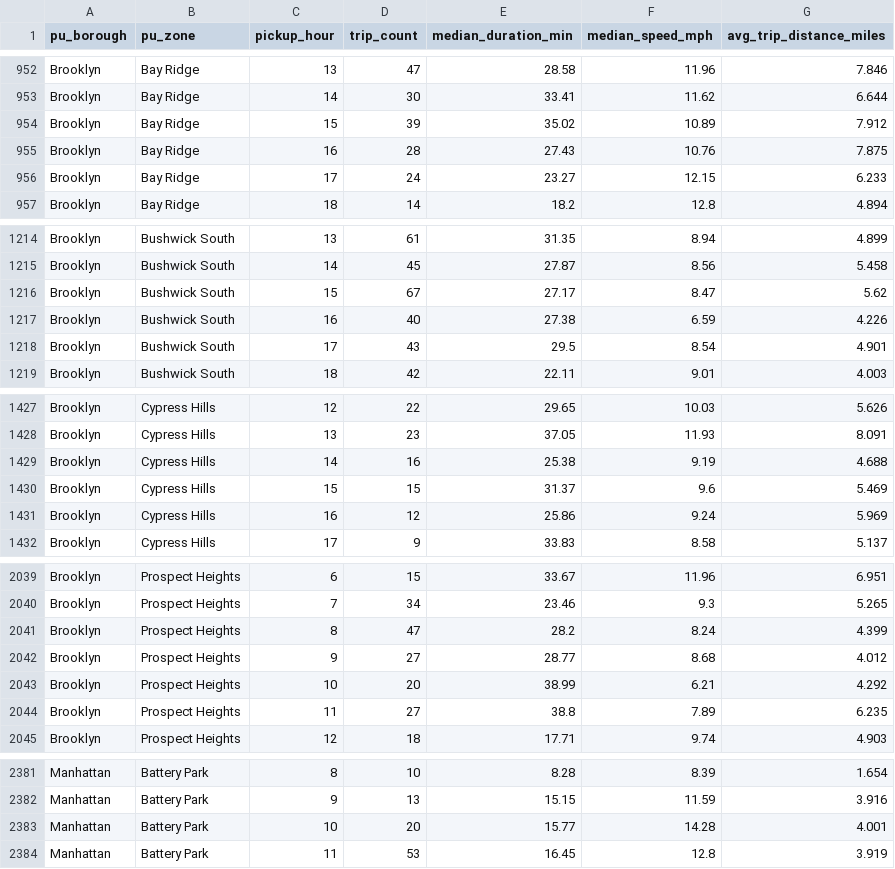
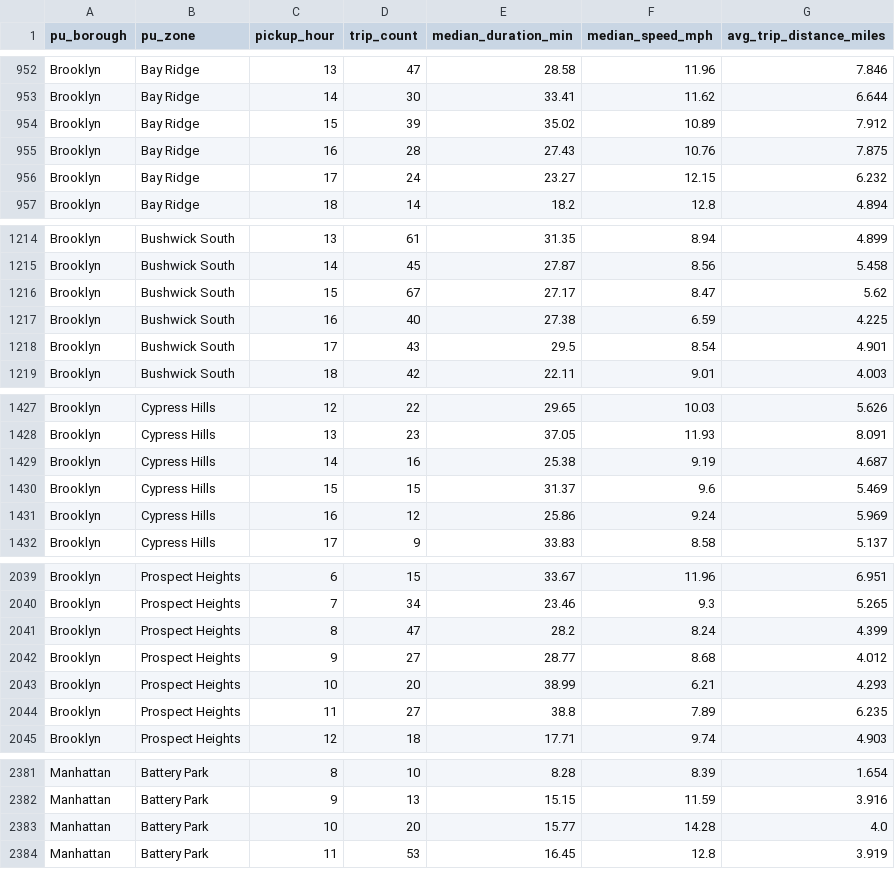
Before and after one commit to Kavya100206/nyc-tlc-reliability-pipeline, a CSV file: outputs/metrics_duration_speed_by_zone_2025-01.csv, drawn as a sheet; only a part is shown, gaps mark what is left out; the diff covers the shown part only.

```diff
--- a/outputs/metrics_duration_speed_by_zone_2025-01.csv
+++ b/outputs/metrics_duration_speed_by_zone_2025-01.csv
@@ -955,3 +955,3 @@ Brooklyn,Bay Ridge,15,39,35.02,10.89,7.912
 Brooklyn,Bay Ridge,16,28,27.43,10.76,7.875
-Brooklyn,Bay Ridge,17,24,23.27,12.15,6.233
+Brooklyn,Bay Ridge,17,24,23.27,12.15,6.232
 Brooklyn,Bay Ridge,18,14,18.2,12.8,4.894
@@ -1216,3 +1216,3 @@ Brooklyn,Bushwick South,14,45,27.87,8.56,5.458
 Brooklyn,Bushwick South,15,67,27.17,8.47,5.62
-Brooklyn,Bushwick South,16,40,27.38,6.59,4.226
+Brooklyn,Bushwick South,16,40,27.38,6.59,4.225
 Brooklyn,Bushwick South,17,43,29.5,8.54,4.901
@@ -1428,3 +1428,3 @@ Brooklyn,Cypress Hills,12,22,29.65,10.03,5.626
 Brooklyn,Cypress Hills,13,23,37.05,11.93,8.091
-Brooklyn,Cypress Hills,14,16,25.38,9.19,4.688
+Brooklyn,Cypress Hills,14,16,25.38,9.19,4.687
 Brooklyn,Cypress Hills,15,15,31.37,9.6,5.469
@@ -2042,3 +2042,3 @@ Brooklyn,Prospect Heights,8,47,28.2,8.24,4.399
 Brooklyn,Prospect Heights,9,27,28.77,8.68,4.012
-Brooklyn,Prospect Heights,10,20,38.99,6.21,4.292
+Brooklyn,Prospect Heights,10,20,38.99,6.21,4.293
 Brooklyn,Prospect Heights,11,27,38.8,7.89,6.235
@@ -2382,3 +2382,3 @@ Manhattan,Battery Park,8,10,8.28,8.39,1.654
 Manhattan,Battery Park,9,13,15.15,11.59,3.916
-Manhattan,Battery Park,10,20,15.77,14.28,4.001
+Manhattan,Battery Park,10,20,15.77,14.28,4.0
 Manhattan,Battery Park,11,53,16.45,12.8,3.919
```
Also changed, not shown: 17 edited cells elsewhere in this file, 7 other files.
